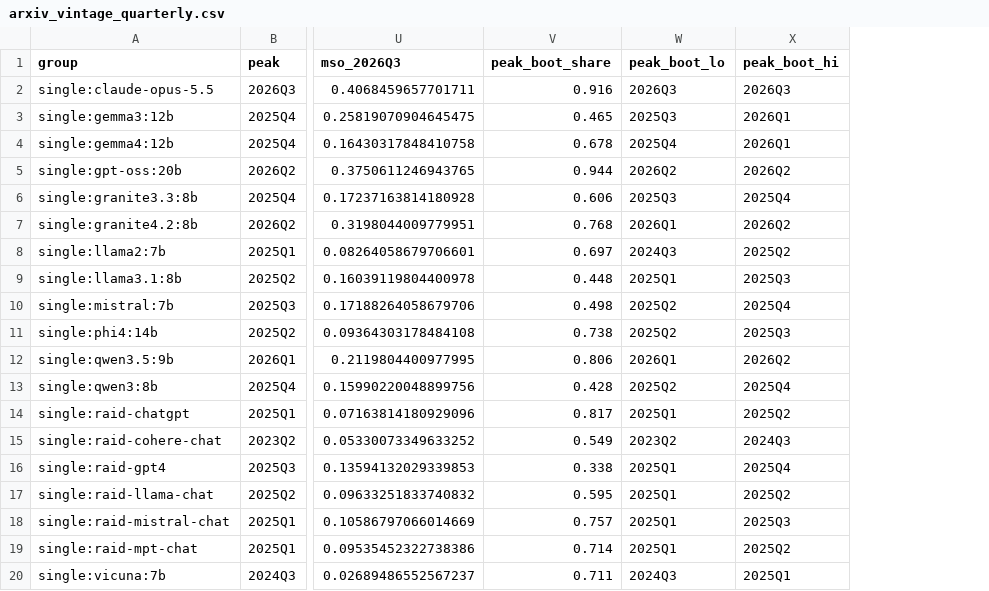
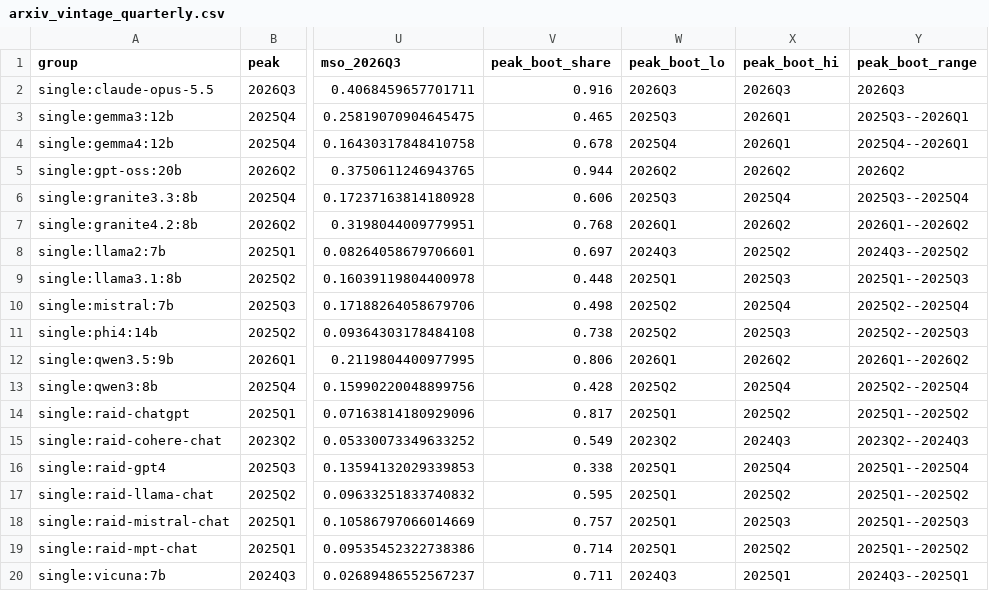
Before and after one commit to NatikChhabra/Sounding-Like-Which-AI, a CSV file: results/arxiv_vintage_quarterly.csv, drawn as a sheet; only a part is shown, gaps mark what is left out; the diff names each change by its address in the sheet, - before the commit and + after, or states it on an @@ line.

Commit message:
Pre-release audit round 3: claims, figures and release package (AI-written)
From paper/reviews/prerelease3_claims.md:
- Limitations: correct the output-length sentence (MPT-30B-chat shortest, Llama-2-Chat 70B at the 250-word cap);
  the vintage comparison fixes the task, not the prompt wording; the 2026 model's region is the least distinct
- 2026 open models: authors' use "can explain little" (Qwen3.5 peaked in its release quarter), not "cannot"
- the aggregate's 2026 rise depends on the 2026 model (without it 37.9% -> 36.8%); "carried by" removed
- the last-quarter fall is shared by every dated generator, stated in the abstract and section 6.4
- peak table gains bootstrap CIs and seed-draw counts; single-quarter ranges printed once
- correlation with all RAID release months tied (0.83) added; Table 1 caption on approximate months
- abstract: learner result is mostly proficiency; units; Fast-DetectGPT flag rate falls; never-revised 2024;
  repeated sentences removed; ITS/POS/MTLD/FPR/TPR defined; Gemma 4 licence named; gpt-oss 21B
- references: "Emőke" glyph and BibTeX month macros fixed in references.bib and fetch_bib.py; build.ps1 now
  reports missing glyphs and BibTeX warnings
- vintage figure: generator names as in Table 1, larger labels without overlaps
- the "first test" values and implied prevalence moved to appendices to keep 8 pages

From paper/reviews/prerelease3_package.md:
- export_data.py no longer crashes on a data folder rebuilt from the release
- .zenodo.json licence other-nc with per-part licences; CITATION.cff lists all six licences
- README: ACL style files keep their licence; how to reproduce from the release; findings wording
- data/README: versioned src_ids, duplicate Hansard rows
- lit/HUMAN_CITATION_CHECK.md: one row per cited reference (72) for the author's hand check
- unused acl_latex.tex removed; Windows username removed from review files

```diff
--- a/results/arxiv_vintage_quarterly.csv
+++ b/results/arxiv_vintage_quarterly.csv
+column Y (peak_boot_range), rows 2-20: 2026Q3 | 2025Q3--2026Q1 | 2025Q4--2026Q1 | 2026Q2 | 2025Q3--2025Q4 | 2026Q1--2026Q2 | 2024Q3--2025Q2 | 2025Q1--2025Q3 | 2025Q2--2025Q4 | 2025Q2--2025Q3 | 2026Q1--2026Q2 | 2025Q2--2025Q4 | 2025Q1--2025Q2 | 2023Q2--2024Q3 | 2025Q1--2025Q4 | 2025Q1--2025Q2 | 2025Q1--2025Q3 | 2025Q1--2025Q2 | 2024Q3--2025Q1
```
Also changed, not shown: 21 other files.
